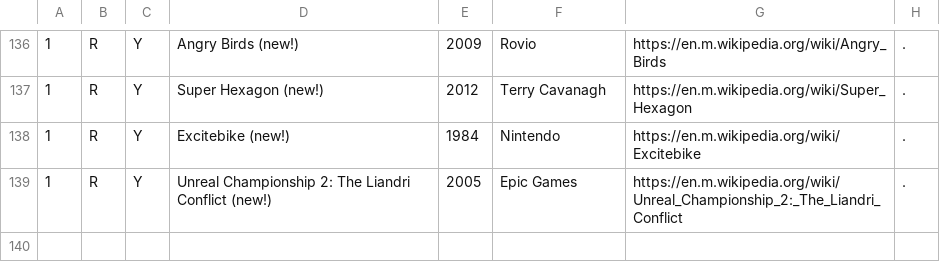
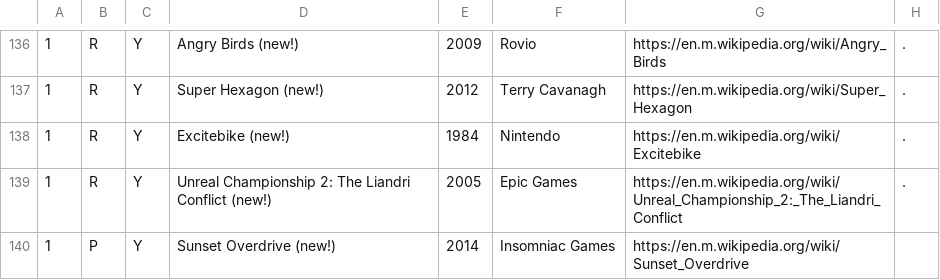
Before and after one commit to knikravesh/knikravesh.github.io, a TSV file: Data/EpContents.tsv, drawn as a sheet; only a part is shown, gaps mark what is left out.

Commit message:
Data Update

```diff
--- a/Data/EpContents.tsv
+++ b/Data/EpContents.tsv
@@ -139 +139,2 @@
 1	R	Y	Unreal Championship 2: The Liandri Conflict (new!)	2005	Epic Games	https://en.m.wikipedia.org/wiki/Unreal_Championship_2:_The_Liandri_Conflict	.
+1	P	Y	Sunset Overdrive (new!)	2014	Insomniac Games	https://en.m.wikipedia.org/wiki/Sunset_Overdrive	
```
